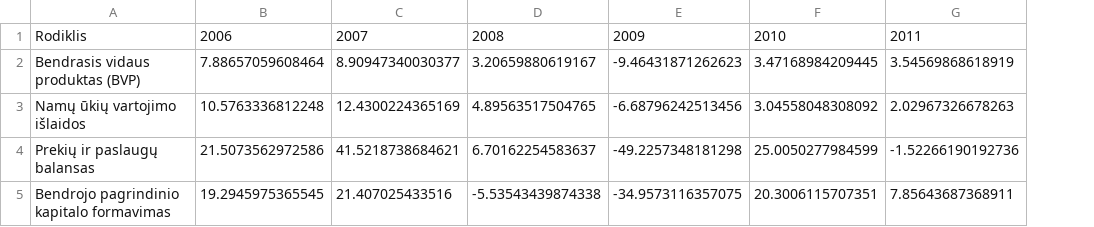
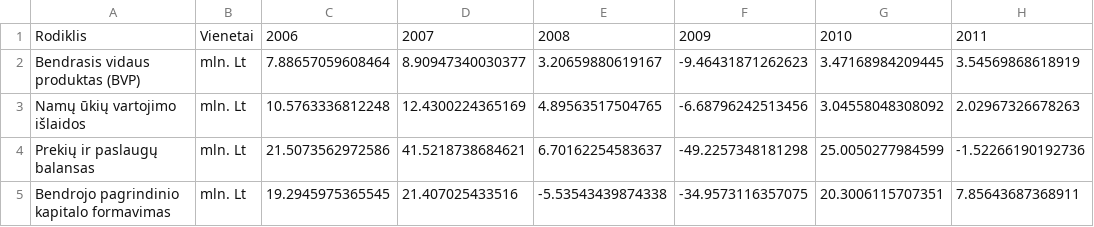
Before and after one commit to vzemlys/lemasta-R, a CSV file: output/data1.csv, drawn as a sheet; the diff names each change by its address in the sheet, - before the commit and + after, or states it on an @@ line.

Commit message:
Pridėti vienetai

```diff
--- a/output/data1.csv
+++ b/output/data1.csv
+column B, rows 1-5: Vienetai | mln. Lt | mln. Lt | mln. Lt | mln. Lt
```
Also changed, not shown: output/data2.csv, output/data3.csv, 6 other files.
